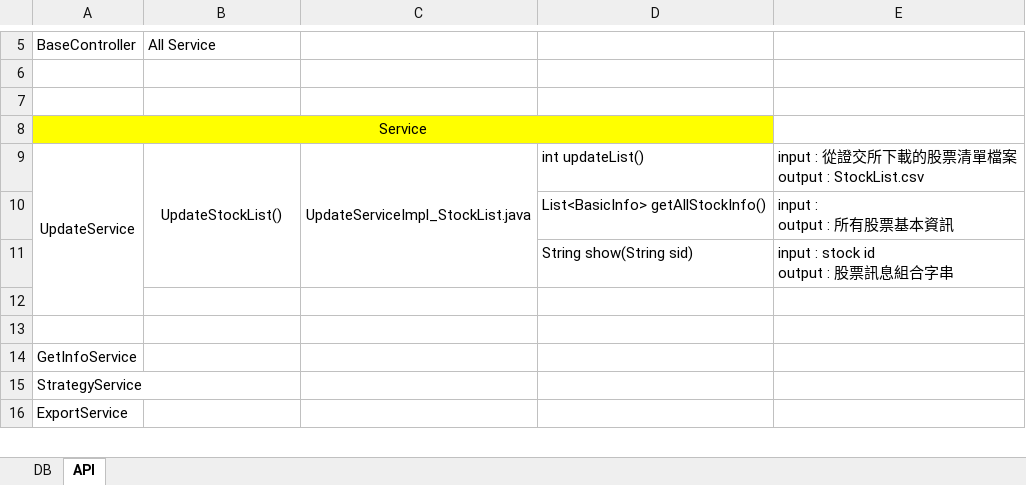
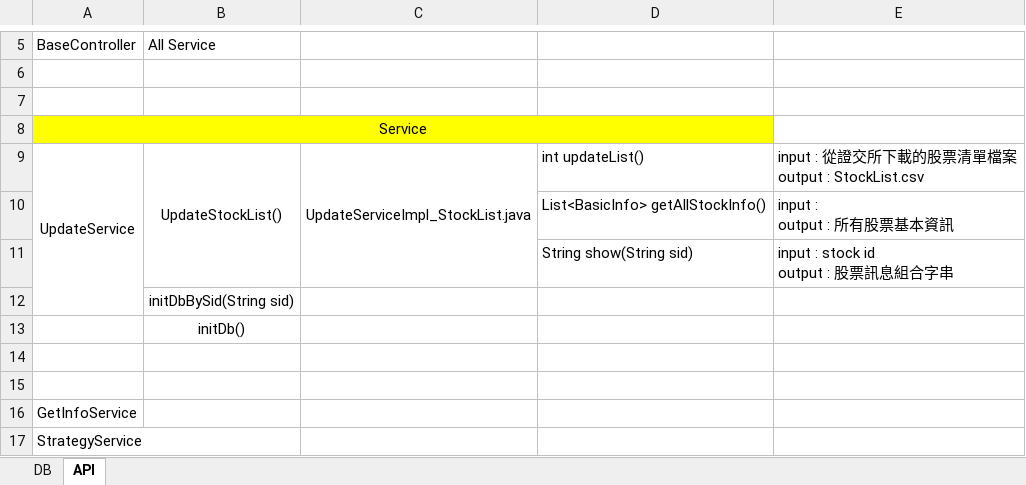
Before and after one commit to dayeliu/4NumResearch, an Excel workbook: data/config/schedule.xlsx, sheet API, drawn as a sheet; only a part is shown, gaps mark what is left out; the shorter side is filled out with more unchanged rows; values as stored, in another font and other column widths than the file's, no borders; removed rows and columns are numbered as before the commit, all else as after; the diff names each change by its address in the sheet, - before the commit and + after, or states it on an @@ line.

```diff
--- a/data/config/schedule.xlsx (sheet API)
+++ b/data/config/schedule.xlsx (sheet API)
-A9:A12 merged
+A9:A12 merged
+row 12:  | initDbBySid(String sid)
+row 13:  | initDb()
```
Also changed, not shown: sheet DB, 10 other files.
